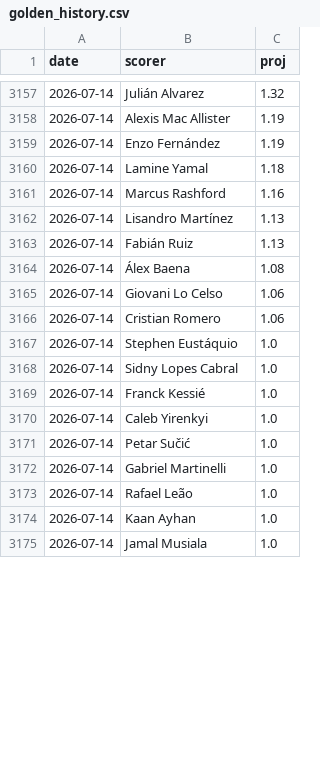
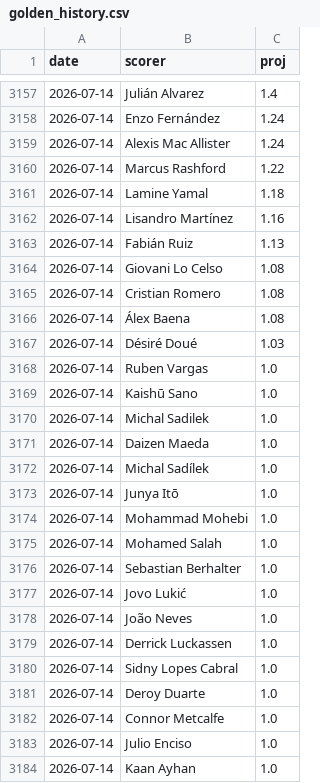
Before and after one commit to manuelcralves/WORLD-CUP-2026, a CSV file: outputs/golden_history.csv, drawn as a sheet; only a part is shown, gaps mark what is left out; the shorter side is filled out with more unchanged rows; the diff covers the shown part only.

```diff
--- a/outputs/golden_history.csv
+++ b/outputs/golden_history.csv
@@ -3157,18 +3157,28 @@ date,scorer,proj
-2026-07-14,Julián Alvarez,1.32
-2026-07-14,Alexis Mac Allister,1.19
-2026-07-14,Enzo Fernández,1.19
+2026-07-14,Julián Alvarez,1.4
+2026-07-14,Enzo Fernández,1.24
+2026-07-14,Alexis Mac Allister,1.24
+2026-07-14,Marcus Rashford,1.22
 2026-07-14,Lamine Yamal,1.18
-2026-07-14,Marcus Rashford,1.16
-2026-07-14,Lisandro Martínez,1.13
+2026-07-14,Lisandro Martínez,1.16
 2026-07-14,Fabián Ruiz,1.13
+2026-07-14,Giovani Lo Celso,1.08
+2026-07-14,Cristian Romero,1.08
 2026-07-14,Álex Baena,1.08
-2026-07-14,Giovani Lo Celso,1.06
-2026-07-14,Cristian Romero,1.06
-2026-07-14,Stephen Eustáquio,1.0
+2026-07-14,Désiré Doué,1.03
+2026-07-14,Ruben Vargas,1.0
+2026-07-14,Kaishū Sano,1.0
+2026-07-14,Michal Sadilek,1.0
+2026-07-14,Daizen Maeda,1.0
+2026-07-14,Michal Sadílek,1.0
+2026-07-14,Junya Itō,1.0
+2026-07-14,Mohammad Mohebi,1.0
+2026-07-14,Mohamed Salah,1.0
+2026-07-14,Sebastian Berhalter,1.0
+2026-07-14,Jovo Lukić,1.0
+2026-07-14,João Neves,1.0
+2026-07-14,Derrick Luckassen,1.0
 2026-07-14,Sidny Lopes Cabral,1.0
-2026-07-14,Franck Kessié,1.0
-2026-07-14,Caleb Yirenkyi,1.0
-2026-07-14,Petar Sučić,1.0
-2026-07-14,Gabriel Martinelli,1.0
-2026-07-14,Rafael Leão,1.0
+2026-07-14,Deroy Duarte,1.0
+2026-07-14,Connor Metcalfe,1.0
+2026-07-14,Julio Enciso,1.0
 2026-07-14,Kaan Ayhan,1.0
```
Also changed, not shown: 8 added rows, 13 removed rows, 36 moved rows and 12 edited cells elsewhere in this file, 2 other files.
